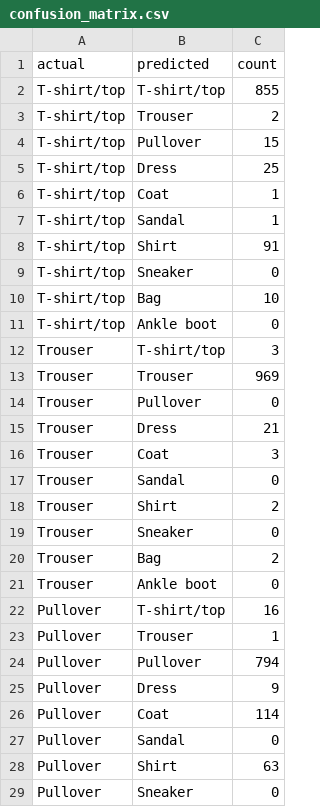
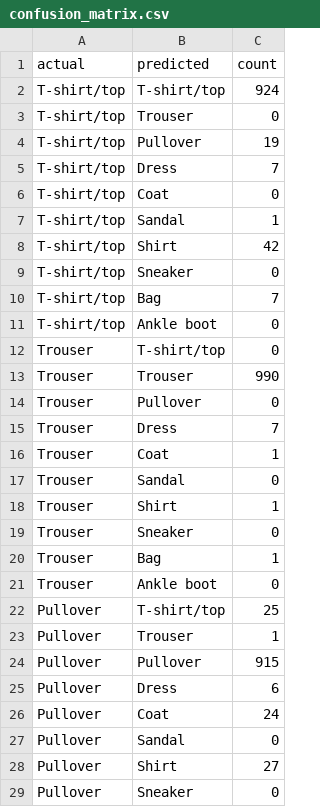
Before and after one commit to m-loay/fashion-mnist-mlops, a CSV file: metrics/confusion_matrix.csv, drawn as a sheet; only a part is shown; the diff covers the shown part only.

```diff
--- a/metrics/confusion_matrix.csv
+++ b/metrics/confusion_matrix.csv
@@ -1,29 +1,29 @@
 actual,predicted,count
-T-shirt/top,T-shirt/top,855
-T-shirt/top,Trouser,2
-T-shirt/top,Pullover,15
-T-shirt/top,Dress,25
-T-shirt/top,Coat,1
+T-shirt/top,T-shirt/top,924
+T-shirt/top,Trouser,0
+T-shirt/top,Pullover,19
+T-shirt/top,Dress,7
+T-shirt/top,Coat,0
 T-shirt/top,Sandal,1
-T-shirt/top,Shirt,91
+T-shirt/top,Shirt,42
 T-shirt/top,Sneaker,0
-T-shirt/top,Bag,10
+T-shirt/top,Bag,7
 T-shirt/top,Ankle boot,0
-Trouser,T-shirt/top,3
-Trouser,Trouser,969
+Trouser,T-shirt/top,0
+Trouser,Trouser,990
 Trouser,Pullover,0
-Trouser,Dress,21
-Trouser,Coat,3
+Trouser,Dress,7
+Trouser,Coat,1
 Trouser,Sandal,0
-Trouser,Shirt,2
+Trouser,Shirt,1
 Trouser,Sneaker,0
-Trouser,Bag,2
+Trouser,Bag,1
 Trouser,Ankle boot,0
-Pullover,T-shirt/top,16
+Pullover,T-shirt/top,25
 Pullover,Trouser,1
-Pullover,Pullover,794
-Pullover,Dress,9
-Pullover,Coat,114
+Pullover,Pullover,915
+Pullover,Dress,6
+Pullover,Coat,24
 Pullover,Sandal,0
-Pullover,Shirt,63
+Pullover,Shirt,27
 Pullover,Sneaker,0
```
Also changed, not shown: 41 edited cells elsewhere in this file, dvclive/plots/metrics/eval/accuracy.tsv, dvclive/plots/metrics/eval/loss.tsv, 10 other files.
